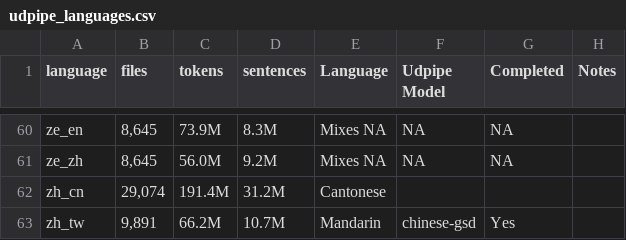
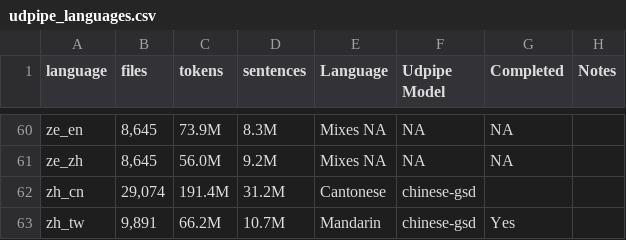
Before and after one commit to SemanticPriming/subs2strudel, a CSV file: data/udpipe_languages.csv, drawn as a sheet; only a part is shown, gaps mark what is left out; the diff covers the shown part only.

```diff
--- a/data/udpipe_languages.csv
+++ b/data/udpipe_languages.csv
@@ -61,3 +61,3 @@ ze_en,"8,645",73.9M,8.3M,Mixes NA,NA,NA,
 ze_zh,"8,645",56.0M,9.2M,Mixes NA,NA,NA,
-zh_cn,"29,074",191.4M,31.2M,Cantonese,,,
+zh_cn,"29,074",191.4M,31.2M,Cantonese,chinese-gsd,,
 zh_tw,"9,891",66.2M,10.7M,Mandarin,chinese-gsd,Yes,
```
Also changed, not shown: 38 edited cells elsewhere in this file.
